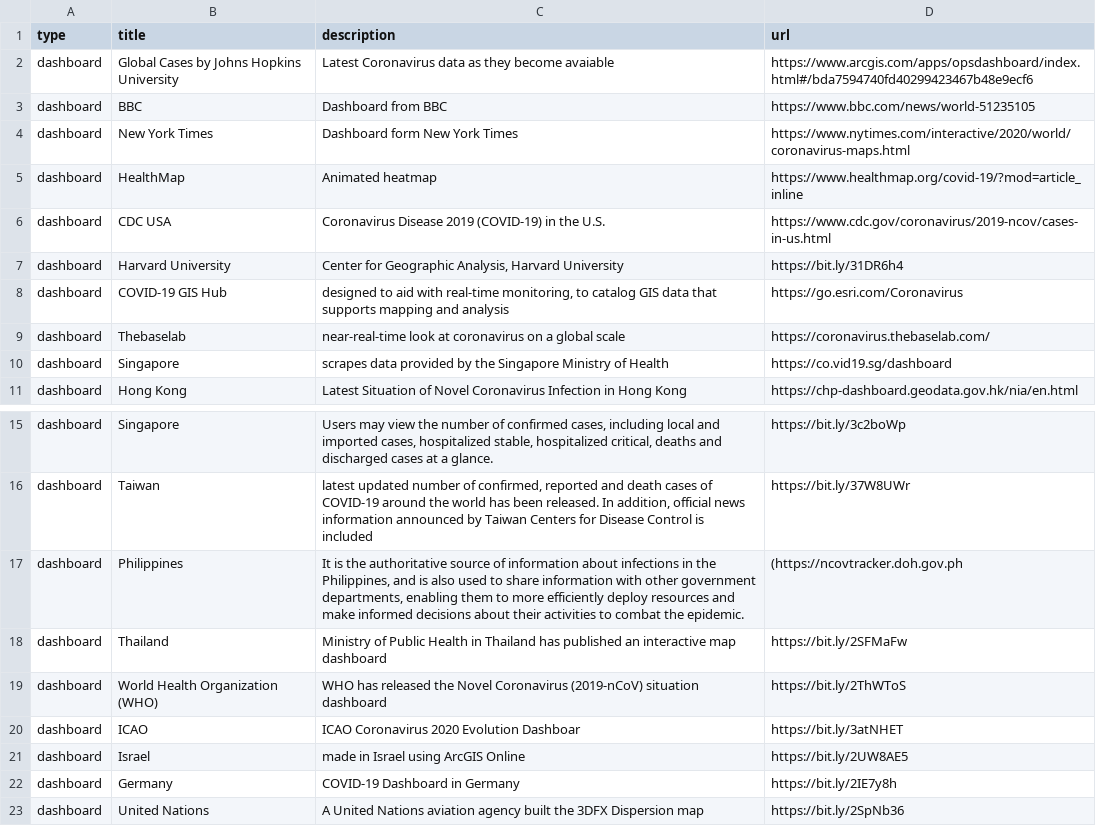
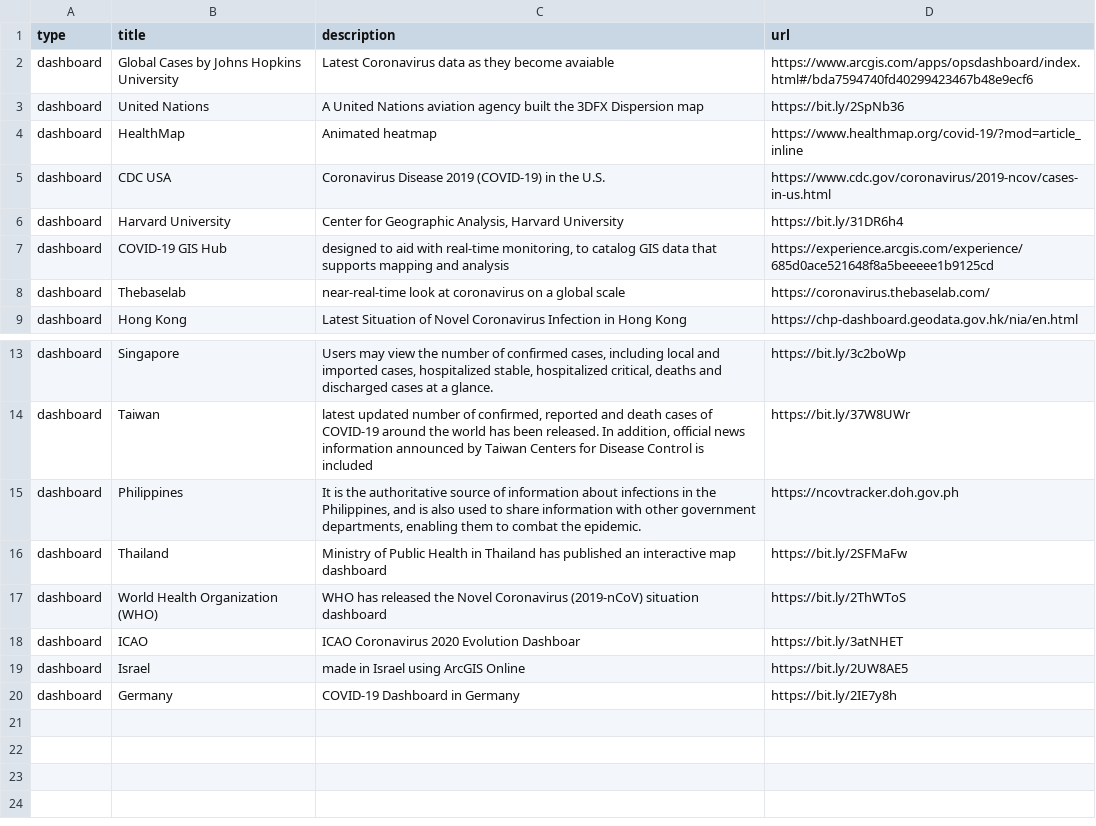
Before and after one commit to zmsp/coronavirusdashboard, a CSV file: dashboards.csv, drawn as a sheet; only a part is shown, gaps mark what is left out.

```diff
--- a/dashboards.csv
+++ b/dashboards.csv
@@ -2,4 +2,3 @@ type,title,description,url
 dashboard,Global Cases by Johns Hopkins University,Latest Coronavirus data as they become avaiable,https://www.arcgis.com/apps/opsdashboard/index.html#/bda7594740fd40299423467b48e9ecf6
-dashboard,BBC,Dashboard from BBC,https://www.bbc.com/news/world-51235105
-dashboard,New York Times,Dashboard form New York Times,https://www.nytimes.com/interactive/2020/world/coronavirus-maps.html
+dashboard,United Nations,A United Nations aviation agency built the 3DFX Dispersion map,https://bit.ly/2SpNb36
 dashboard,HealthMap,Animated heatmap,https://www.healthmap.org/covid-19/?mod=article_inline
@@ -7,5 +6,4 @@ dashboard,CDC USA,Coronavirus Disease 2019 (COVID-19) in the U.S.,https://www.cd
 dashboard,Harvard University,"Center for Geographic Analysis, Harvard University",https://bit.ly/31DR6h4
-dashboard,COVID-19 GIS Hub,"designed to aid with real-time monitoring, to catalog GIS data that supports mapping and analysis",https://go.esri.com/Coronavirus
+dashboard,COVID-19 GIS Hub,"designed to aid with real-time monitoring, to catalog GIS data that supports mapping and analysis",https://experience.arcgis.com/experience/685d0ace521648f8a5beeeee1b9125cd
 dashboard,Thebaselab,near-real-time look at coronavirus on a global scale,https://coronavirus.thebaselab.com/
-dashboard,Singapore,scrapes data provided by the Singapore Ministry of Health,https://co.vid19.sg/dashboard
 dashboard,Hong Kong,Latest Situation of Novel Coronavirus Infection in Hong Kong,https://chp-dashboard.geodata.gov.hk/nia/en.html
@@ -17,3 +15,3 @@ dashboard,Singapore,"Users may view the number of confirmed cases, including loc
 dashboard,Taiwan,"latest updated number of confirmed, reported and death cases of COVID-19 around the world has been released. In addition, official news information announced by Taiwan Centers for Disease Control is included",https://bit.ly/37W8UWr
-dashboard,Philippines,"It is the authoritative source of information about infections in the Philippines, and is also used to share information with other government departments, enabling them to more efficiently deploy resources and make informed decisions about their activities to combat the epidemic.",(https://ncovtracker.doh.gov.ph
+dashboard,Philippines,"It is the authoritative source of information about infections in the Philippines, and is also used to share information with other government departments, enabling them  to combat the epidemic.",https://ncovtracker.doh.gov.ph
 dashboard,Thailand,Ministry of Public Health in Thailand has published an interactive map dashboard,https://bit.ly/2SFMaFw
@@ -23,2 +21 @@ dashboard,Israel,made in Israel using ArcGIS Online,https://bit.ly/2UW8AE5
 dashboard,Germany,COVID-19 Dashboard in Germany,https://bit.ly/2IE7y8h
-dashboard,United Nations,A United Nations aviation agency built the 3DFX Dispersion map,https://bit.ly/2SpNb36
```
Also changed, not shown: 1 other file.
